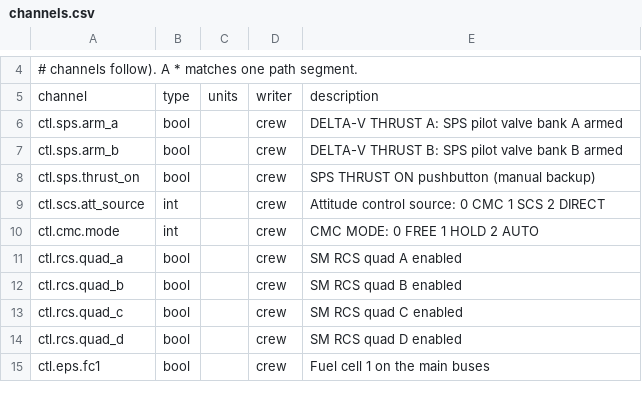
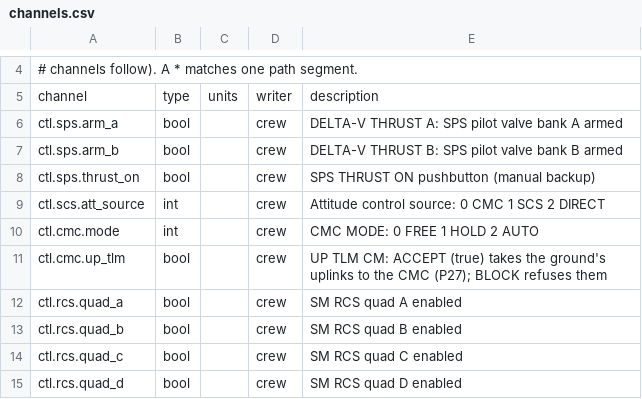
Before and after one commit to scomofo/apollo-csm-sim, a CSV file: data/cockpit/channels.csv, drawn as a sheet; only a part is shown, gaps mark what is left out; the shorter side is filled out with more unchanged rows; the diff names each change by its address in the sheet, - before the commit and + after, or states it on an @@ line.

```diff
--- a/data/cockpit/channels.csv
+++ b/data/cockpit/channels.csv
+row 11: ctl.cmc.up_tlm | bool |  | crew | UP TLM CM: ACCEPT (true) takes the ground's uplinks to the CMC (P27); BLOCK refuses them
```
Also changed, not shown: data/cockpit/controls.csv, 25 other files.
